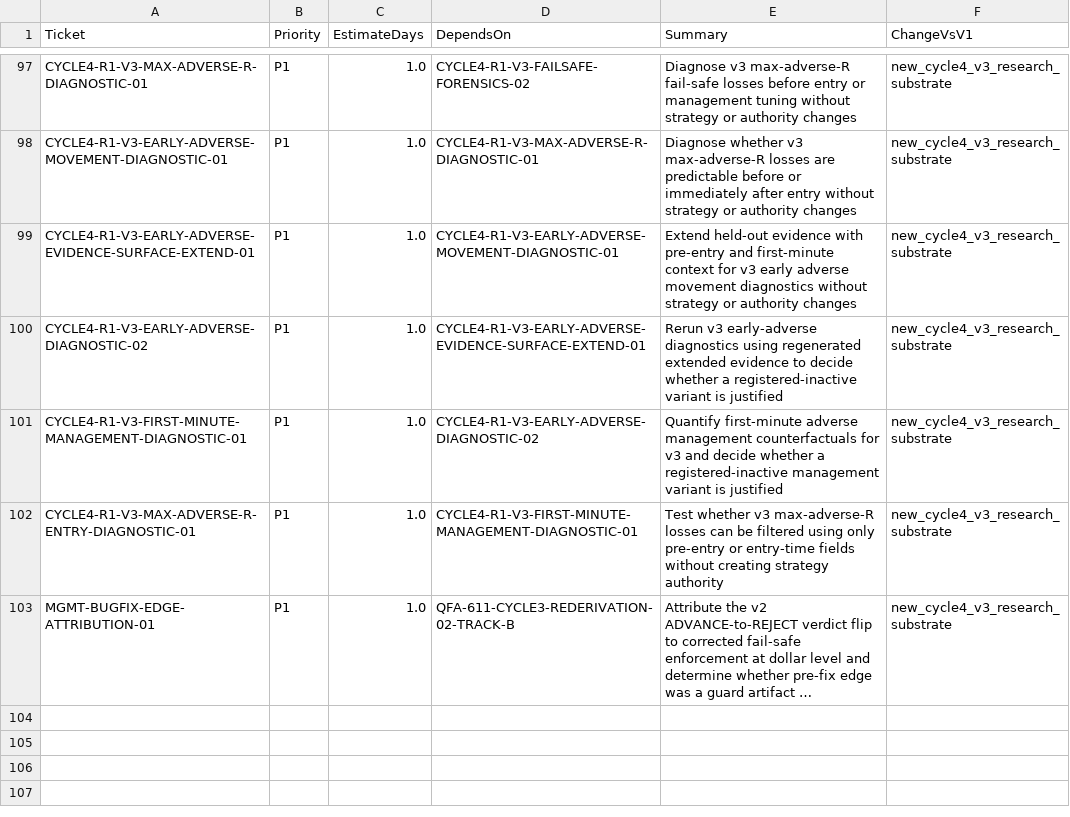
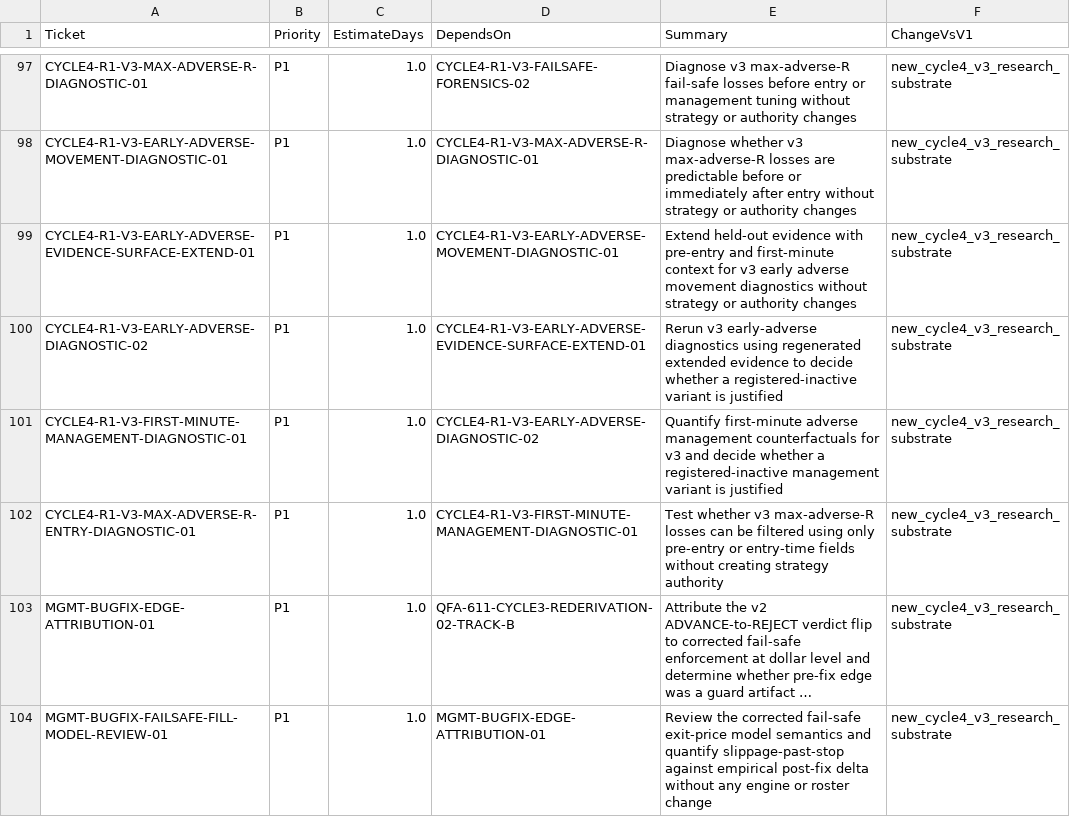
Before and after one commit to neeljaiswal90/Quant-Futures-App, a CSV file: docs/plan/new_app_v1_ticket_backlog_v6.csv, drawn as a sheet; only a part is shown, gaps mark what is left out; long unchanged cells end in …; the diff names each change by its address in the sheet, - before the commit and + after, or states it on an @@ line.

Commit message:
MGMT-BUGFIX-FAILSAFE-FILL-MODEL-REVIEW-01 review fill model
Record the failsafe fill-model review with FILL_MODEL_PESSIMISTIC conclusion and no strategy/paper/broker/live authority change.

```diff
--- a/docs/plan/new_app_v1_ticket_backlog_v6.csv
+++ b/docs/plan/new_app_v1_ticket_backlog_v6.csv
+row 104: MGMT-BUGFIX-FAILSAFE-FILL-MODEL-REVIEW-01 | P1 | 1.0 | MGMT-BUGFIX-EDGE-ATTRIBUTION-01 | Review the corrected fail-safe exit-price model semantics and quantify slippage-past-stop against empirical post-fix delta without any engine or roster change | new_cycle4_v3_research_substrate
```
Also changed, not shown: 5 other files.
